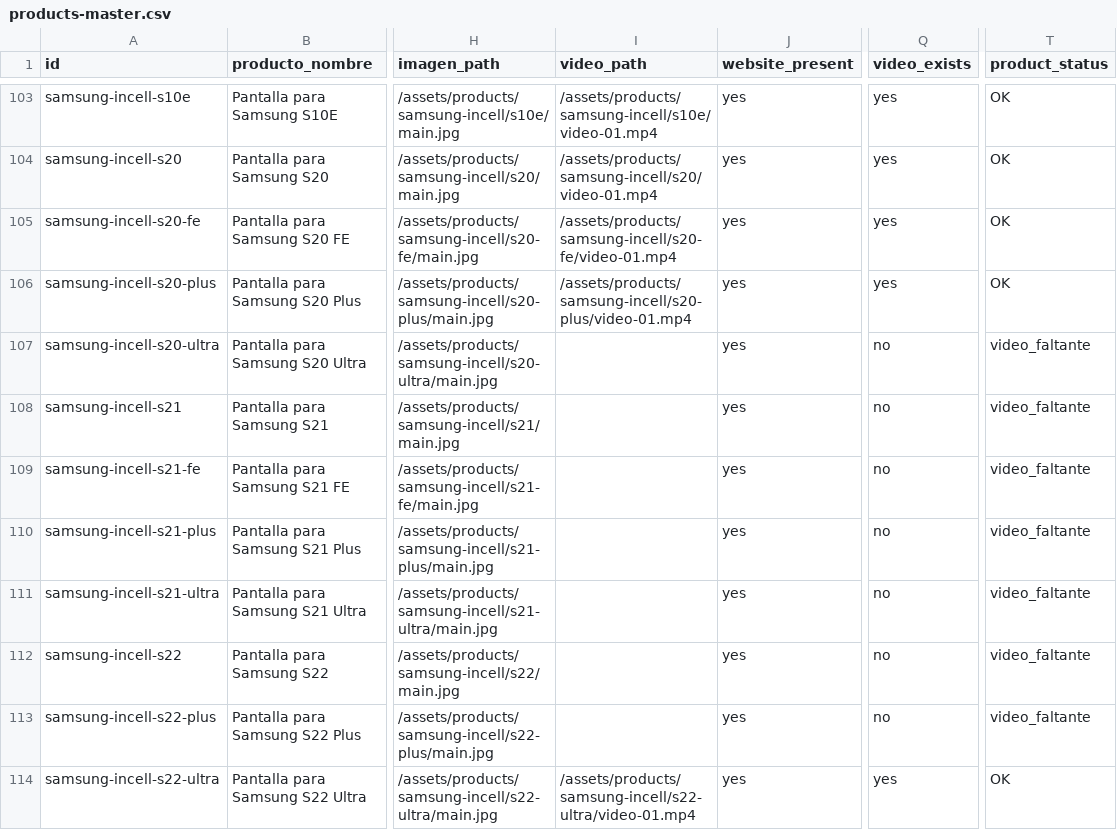
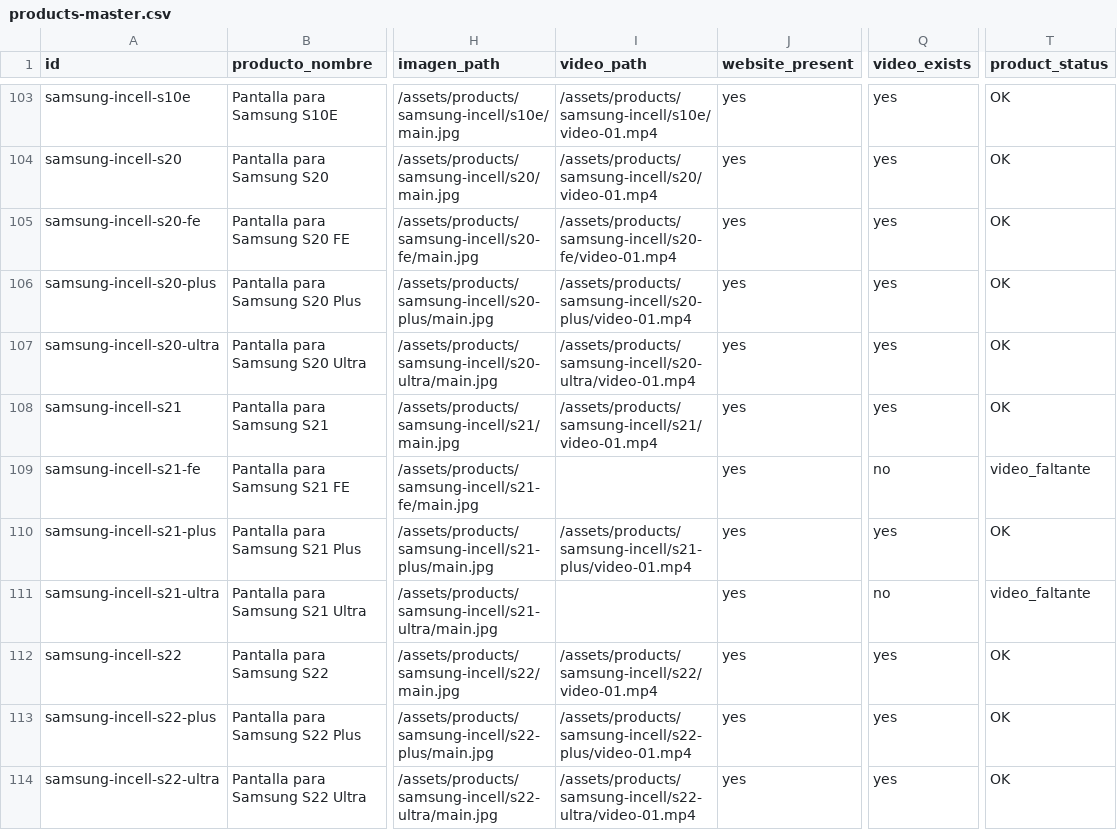
Before and after one commit to haodemx/haode-web, a CSV file: docs/master-data/products-master.csv, drawn as a sheet; only a part is shown, gaps mark what is left out; the diff covers the shown part only; the diff names each change by its address in the sheet, - before the commit and + after, or states it on an @@ line.

Commit message:
Add desktop product videos

```diff
--- a/docs/master-data/products-master.csv
+++ b/docs/master-data/products-master.csv
-I107 (video_path): (empty)
+I107 (video_path): /assets/products/samsung-incell/s20-ultra/video-01.mp4
-Q107:Q108 (video_exists): no
+Q107:Q108 (video_exists): yes
-T107:T108 (product_status): video_faltante
+T107:T108 (product_status): OK
-I108 (video_path): (empty)
+I108 (video_path): /assets/products/samsung-incell/s21/video-01.mp4
-I110 (video_path): (empty)
+I110 (video_path): /assets/products/samsung-incell/s21-plus/video-01.mp4
-Q110 (video_exists): no
+Q110 (video_exists): yes
-T110 (product_status): video_faltante
+T110 (product_status): OK
-I112 (video_path): (empty)
+I112 (video_path): /assets/products/samsung-incell/s22/video-01.mp4
-Q112:Q113 (video_exists): no
+Q112:Q113 (video_exists): yes
-T112:T113 (product_status): video_faltante
+T112:T113 (product_status): OK
-I113 (video_path): (empty)
+I113 (video_path): /assets/products/samsung-incell/s22-plus/video-01.mp4
```
Also changed, not shown: 30 edited cells elsewhere in this file, 20 other files.
